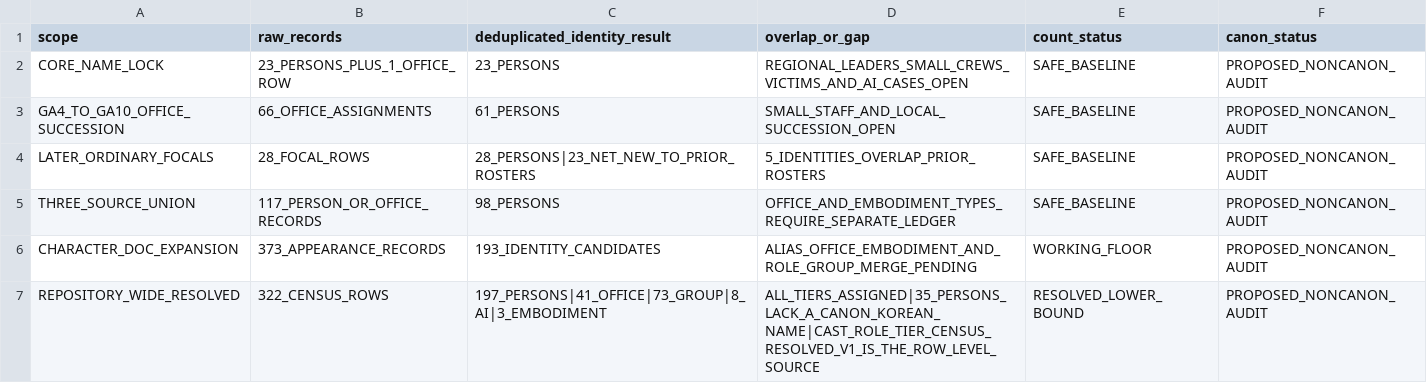
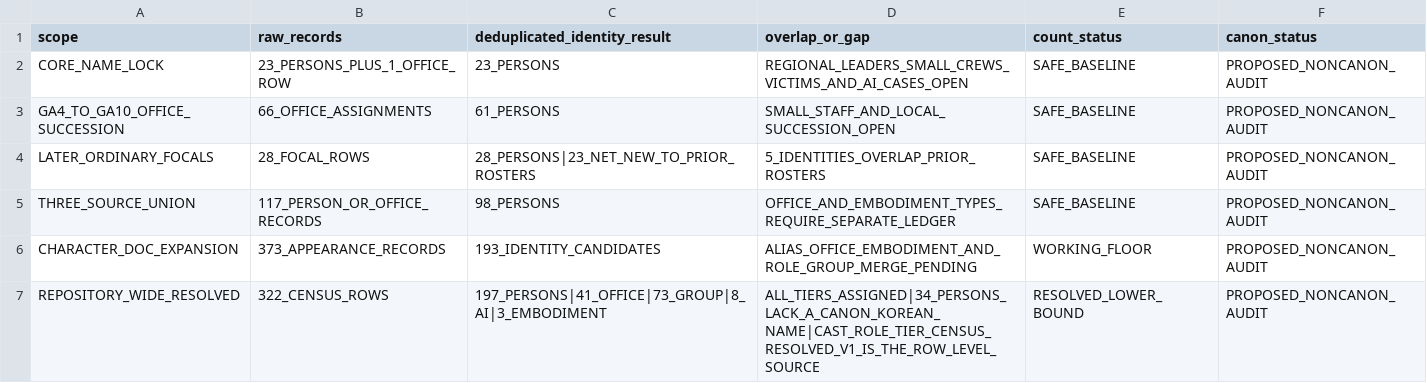
Before and after one commit to storm-credit/galactic-legacy-archive, a CSV file: docs/09_collection/data/cast-semantic-census-summary-proposed-v1.csv, drawn as a sheet.

```diff
--- a/docs/09_collection/data/cast-semantic-census-summary-proposed-v1.csv
+++ b/docs/09_collection/data/cast-semantic-census-summary-proposed-v1.csv
@@ -6,2 +6,2 @@
 "CHARACTER_DOC_EXPANSION","373_APPEARANCE_RECORDS","193_IDENTITY_CANDIDATES","ALIAS_OFFICE_EMBODIMENT_AND_ROLE_GROUP_MERGE_PENDING","WORKING_FLOOR","PROPOSED_NONCANON_AUDIT"
-"REPOSITORY_WIDE_RESOLVED","322_CENSUS_ROWS","197_PERSONS|41_OFFICE|73_GROUP|8_AI|3_EMBODIMENT","ALL_TIERS_ASSIGNED|35_PERSONS_LACK_A_CANON_KOREAN_NAME|CAST_ROLE_TIER_CENSUS_RESOLVED_V1_IS_THE_ROW_LEVEL_SOURCE","RESOLVED_LOWER_BOUND","PROPOSED_NONCANON_AUDIT"
+"REPOSITORY_WIDE_RESOLVED","322_CENSUS_ROWS","197_PERSONS|41_OFFICE|73_GROUP|8_AI|3_EMBODIMENT","ALL_TIERS_ASSIGNED|34_PERSONS_LACK_A_CANON_KOREAN_NAME|CAST_ROLE_TIER_CENSUS_RESOLVED_V1_IS_THE_ROW_LEVEL_SOURCE","RESOLVED_LOWER_BOUND","PROPOSED_NONCANON_AUDIT"
```
Also changed, not shown: docs/09_collection/data/cast-role-tier-census-resolved-v1.csv, docs/09_collection/data/role-demand-category-bands-proposed-v1.csv, 2 other files.
